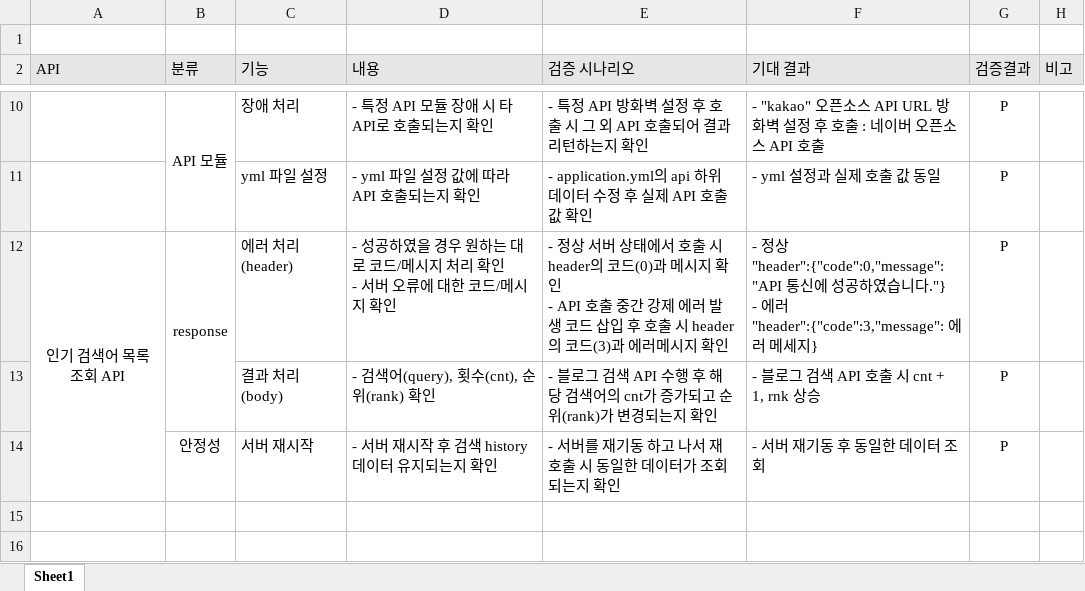
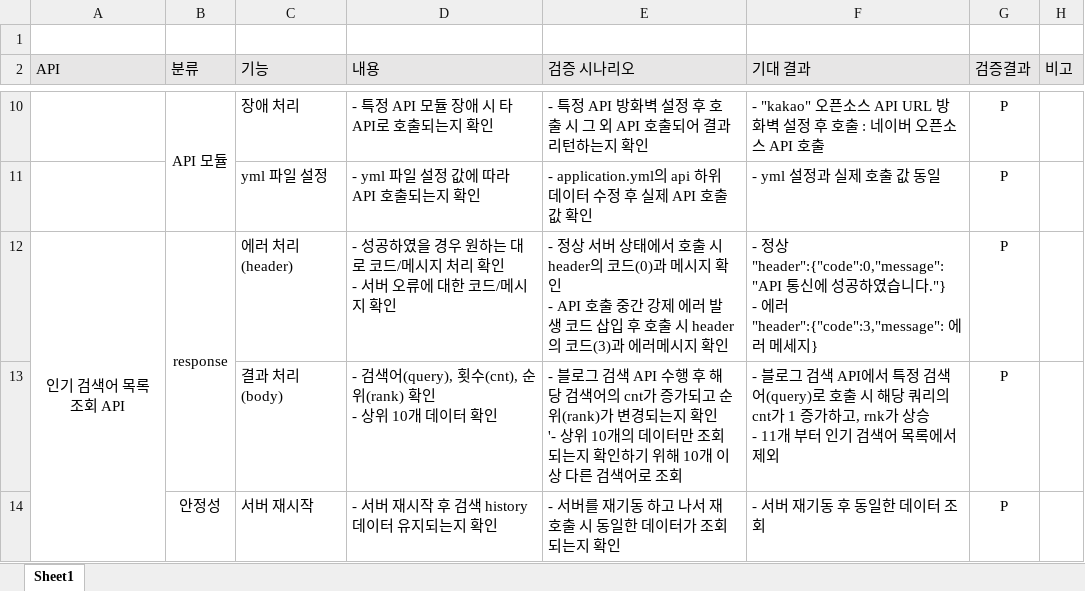
Before and after one commit to paulkim6989/blogAPI, an Excel workbook: blogAPI_TestCase_0921.xlsx, sheet Sheet1, drawn as a sheet; only a part is shown, gaps mark what is left out; values as stored, in another font and other column widths than the file's, no borders; ↵ is a line break in a cell; the diff names each change by its address in the sheet, - before the commit and + after, or states it on an @@ line.

```diff
--- a/blogAPI_TestCase_0921.xlsx (sheet Sheet1)
+++ b/blogAPI_TestCase_0921.xlsx (sheet Sheet1)
-D13 (내용): - 검색어(query), 횟수(cnt), 순위(rank) 확인
+D13 (내용): - 검색어(query), 횟수(cnt), 순위(rank) 확인 ↵ - 상위 10개 데이터 확인
-E13 (검증 시나리오): …지 확인
+E13 (검증 시나리오): …지 확인 ↵ '- 상위 10개의 데이터만 조회되는지 확인하기 위해 10개 이상 다른 검색어로 조회
-F13 (기대 결과): …검색 API 호출 시 cnt + 1, rnk 상승
+F13 (기대 결과): …검색 API에서 특정 검색어(query)로 호출 시 해당 쿼리의 cnt가 1 증가하고, rnk가 상승 ↵ - 11개 부터 인기 검색어 목록에서 제외
```
Also changed, not shown: 1 other file.
